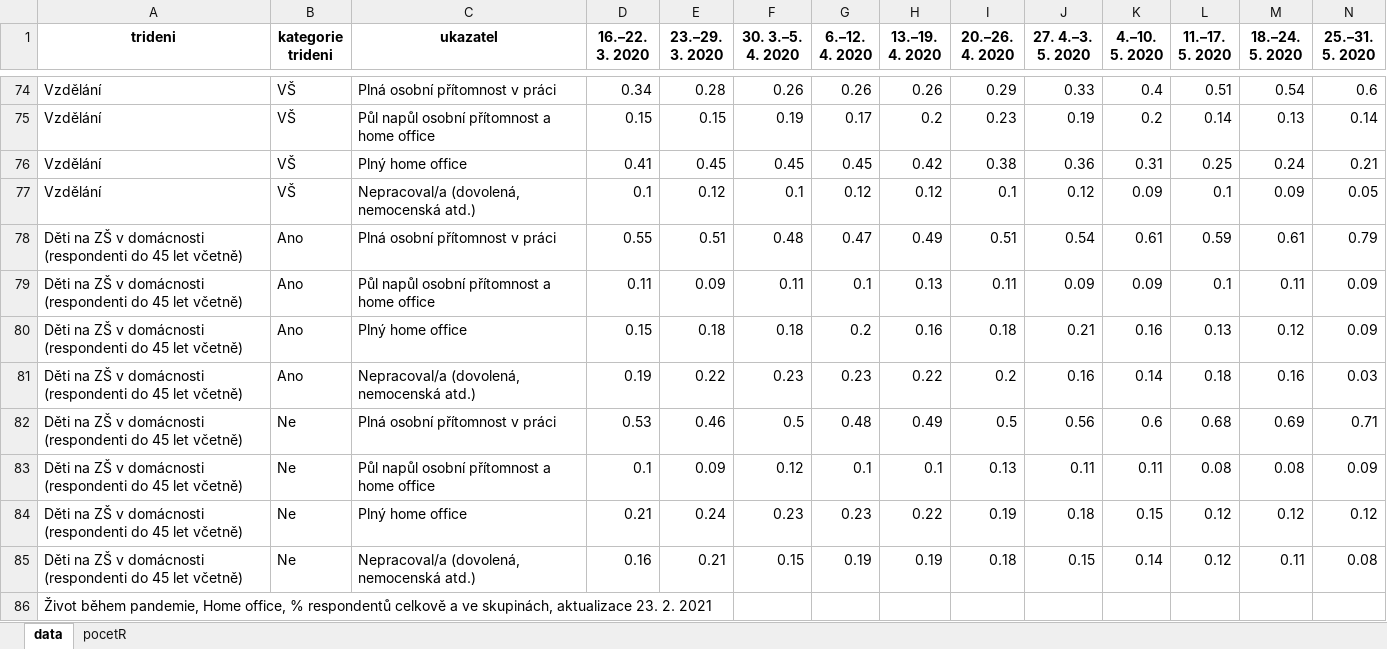
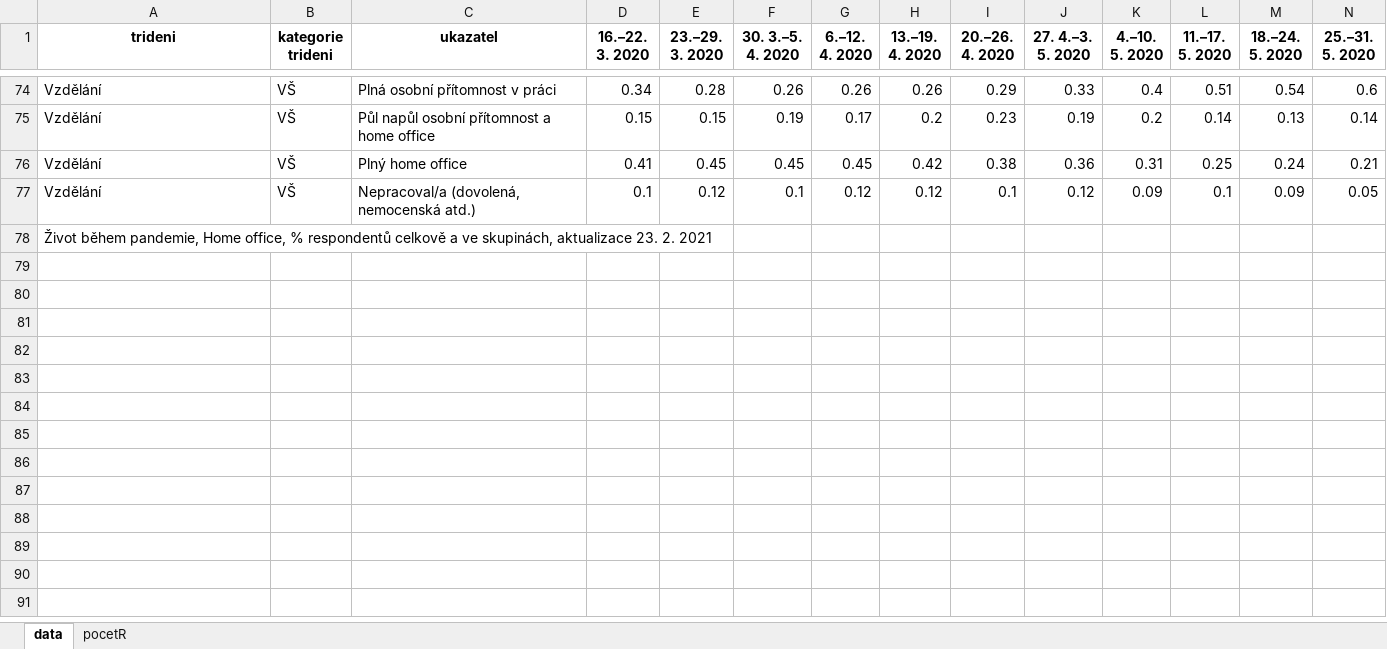
Before and after one commit to MichaelaKudrnacova/ZBP-web-data, an Excel workbook: ZBP_06_home_office.xlsx, sheet data, drawn as a sheet; only a part is shown, gaps mark what is left out; values as stored, in another font and other column widths than the file's, no borders; rows hold the shown columns only; the diff names each change by its address in the sheet, - before the commit and + after, or states it on an @@ line.

Commit message:
Add files via upload

```diff
--- a/ZBP_06_home_office.xlsx (sheet data)
+++ b/ZBP_06_home_office.xlsx (sheet data)
-row 78: Děti na ZŠ v domácnosti (respondenti do 45 let včetně) | Ano | Plná osobní přítomnost v práci | 0.55 | 0.51 | 0.48 | 0.47 | 0.49 | 0.51 | 0.54 | 0.61 | 0.59 | 0.61 | 0.79
-row 79: Děti na ZŠ v domácnosti (respondenti do 45 let včetně) | Ano | Půl napůl osobní přítomnost a home office | 0.11 | 0.09 | 0.11 | 0.1 | 0.13 | 0.11 | 0.09 | 0.09 | 0.1 | 0.11 | 0.09
-row 80: Děti na ZŠ v domácnosti (respondenti do 45 let včetně) | Ano | Plný home office | 0.15 | 0.18 | 0.18 | 0.2 | 0.16 | 0.18 | 0.21 | 0.16 | 0.13 | 0.12 | 0.09
-row 81: Děti na ZŠ v domácnosti (respondenti do 45 let včetně) | Ano | Nepracoval/a (dovolená, nemocenská atd.) | 0.19 | 0.22 | 0.23 | 0.23 | 0.22 | 0.2 | 0.16 | 0.14 | 0.18 | 0.16 | 0.03
-row 82: Děti na ZŠ v domácnosti (respondenti do 45 let včetně) | Ne | Plná osobní přítomnost v práci | 0.53 | 0.46 | 0.5 | 0.48 | 0.49 | 0.5 | 0.56 | 0.6 | 0.68 | 0.69 | 0.71
-row 83: Děti na ZŠ v domácnosti (respondenti do 45 let včetně) | Ne | Půl napůl osobní přítomnost a home office | 0.1 | 0.09 | 0.12 | 0.1 | 0.1 | 0.13 | 0.11 | 0.11 | 0.08 | 0.08 | 0.09
-row 84: Děti na ZŠ v domácnosti (respondenti do 45 let včetně) | Ne | Plný home office | 0.21 | 0.24 | 0.23 | 0.23 | 0.22 | 0.19 | 0.18 | 0.15 | 0.12 | 0.12 | 0.12
-row 85: Děti na ZŠ v domácnosti (respondenti do 45 let včetně) | Ne | Nepracoval/a (dovolená, nemocenská atd.) | 0.16 | 0.21 | 0.15 | 0.19 | 0.19 | 0.18 | 0.15 | 0.14 | 0.12 | 0.11 | 0.08
```
Also changed, not shown: sheet pocetR.
